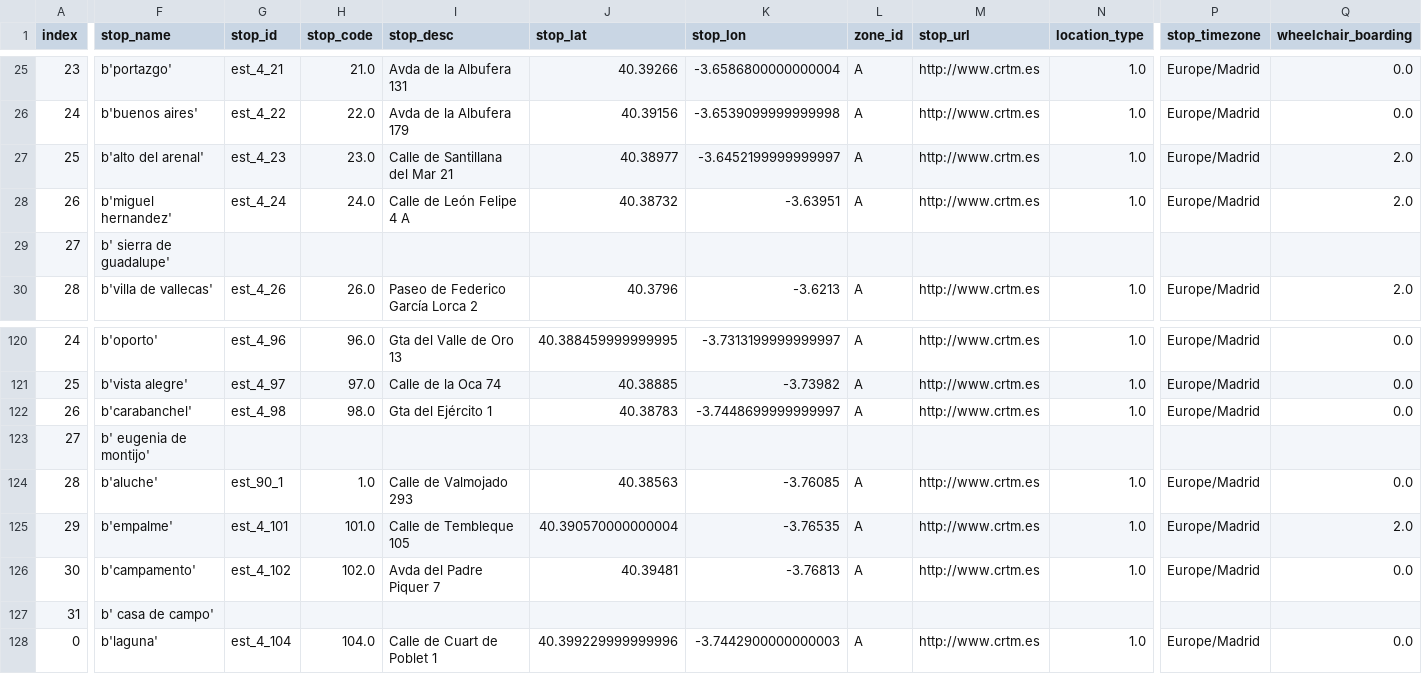
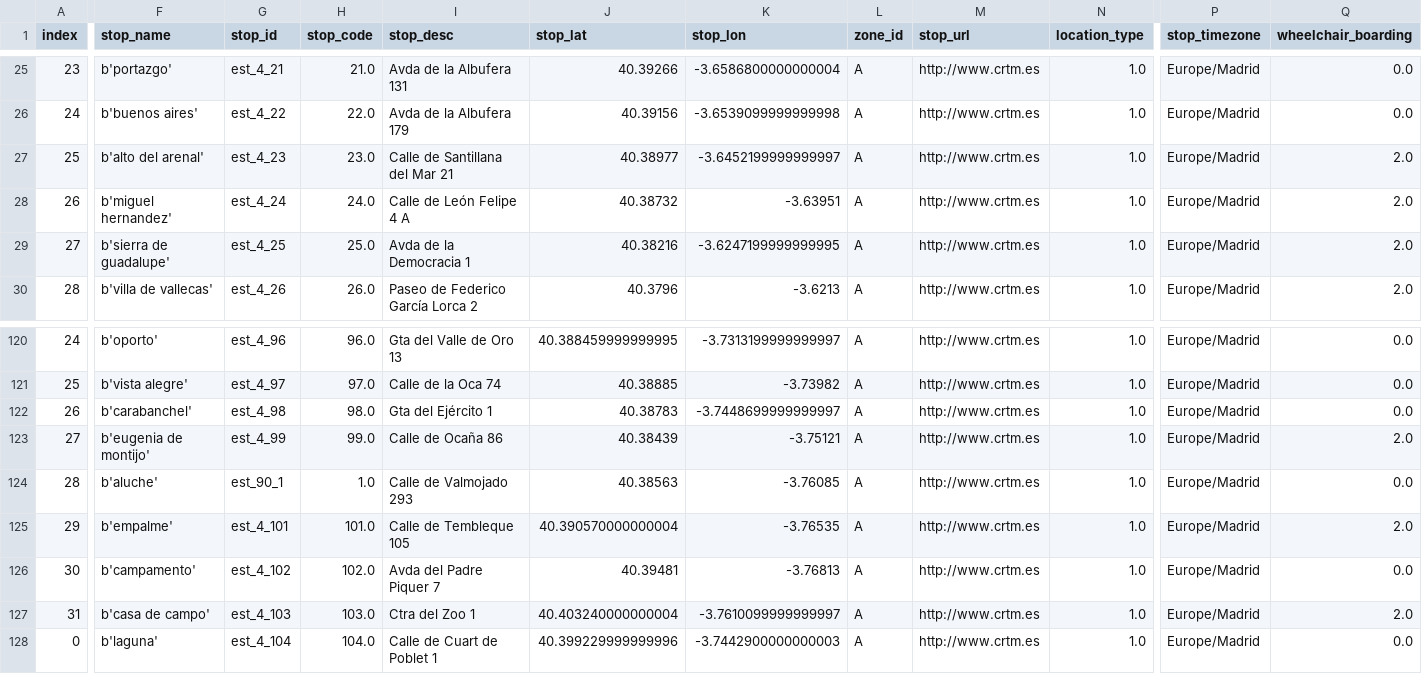
Before and after one commit to Akinorev/dataScienceGitR2, a CSV file: practicaObtencionDatos/merged_test_metro_output.csv, drawn as a sheet; only a part is shown, gaps mark what is left out; the diff covers the shown part only; the diff names each change by its address in the sheet, - before the commit and + after, or states it on an @@ line.

```diff
--- a/practicaObtencionDatos/merged_test_metro_output.csv
+++ b/practicaObtencionDatos/merged_test_metro_output.csv
-F29 (stop_name): b' sierra de guadalupe'
+F29 (stop_name): b'sierra de guadalupe'
-G29 (stop_id): (empty)
+G29 (stop_id): est_4_25
-H29 (stop_code): (empty)
+H29 (stop_code): 25.0
-I29 (stop_desc): (empty)
+I29 (stop_desc): Avda de la Democracia 1
-J29 (stop_lat): (empty)
+J29 (stop_lat): 40.38216
-K29 (stop_lon): (empty)
+K29 (stop_lon): -3.6247199999999995
-L29 (zone_id): (empty)
+L29 (zone_id): A
-M29 (stop_url): (empty)
+M29 (stop_url): http://www.crtm.es
-N29 (location_type): (empty)
+N29 (location_type): 1.0
-P29 (stop_timezone): (empty)
+P29 (stop_timezone): Europe/Madrid
-Q29 (wheelchair_boarding): (empty)
+Q29 (wheelchair_boarding): 2.0
-F123 (stop_name): b' eugenia de montijo'
+F123 (stop_name): b'eugenia de montijo'
-G123 (stop_id): (empty)
+G123 (stop_id): est_4_99
-H123 (stop_code): (empty)
+H123 (stop_code): 99.0
-I123 (stop_desc): (empty)
+I123 (stop_desc): Calle de Ocaña 86
-J123 (stop_lat): (empty)
+J123 (stop_lat): 40.38439
-K123 (stop_lon): (empty)
+K123 (stop_lon): -3.75121
-L123 (zone_id): (empty)
+L123 (zone_id): A
-M123 (stop_url): (empty)
+M123 (stop_url): http://www.crtm.es
-N123 (location_type): (empty)
+N123 (location_type): 1.0
-P123 (stop_timezone): (empty)
+P123 (stop_timezone): Europe/Madrid
-Q123 (wheelchair_boarding): (empty)
+Q123 (wheelchair_boarding): 2.0
-F127 (stop_name): b' casa de campo'
+F127 (stop_name): b'casa de campo'
-G127 (stop_id): (empty)
+G127 (stop_id): est_4_103
-H127 (stop_code): (empty)
+H127 (stop_code): 103.0
-I127 (stop_desc): (empty)
+I127 (stop_desc): Ctra del Zoo 1
-J127 (stop_lat): (empty)
+J127 (stop_lat): 40.403240000000004
-K127 (stop_lon): (empty)
+K127 (stop_lon): -3.7610099999999997
-L127 (zone_id): (empty)
+L127 (zone_id): A
-M127 (stop_url): (empty)
+M127 (stop_url): http://www.crtm.es
-N127 (location_type): (empty)
+N127 (location_type): 1.0
-P127 (stop_timezone): (empty)
+P127 (stop_timezone): Europe/Madrid
-Q127 (wheelchair_boarding): (empty)
+Q127 (wheelchair_boarding): 2.0
```
Also changed, not shown: 47 edited cells elsewhere in this file, practicaObtencionDatos/merged_test_cercanias_output.csv, 1 other file.
